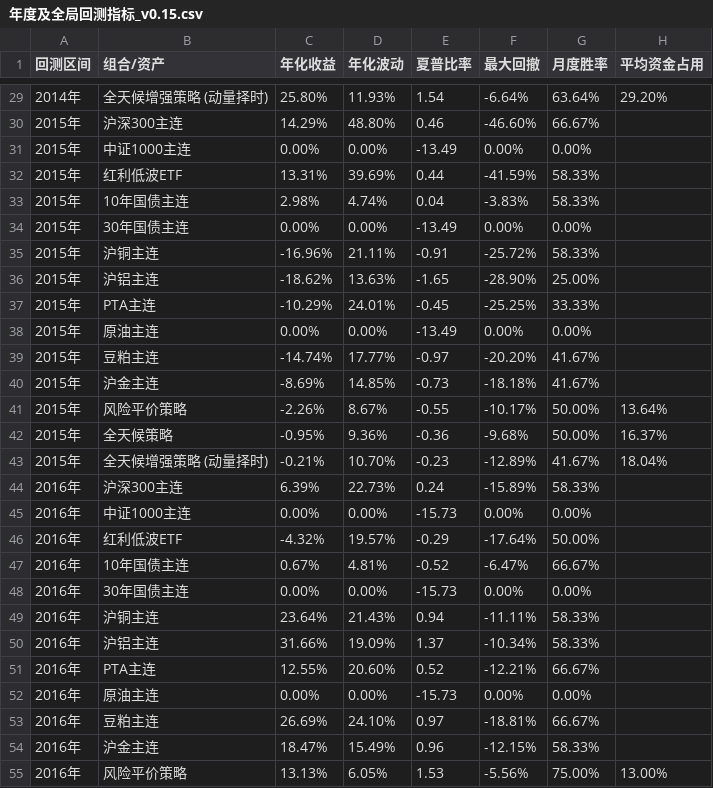
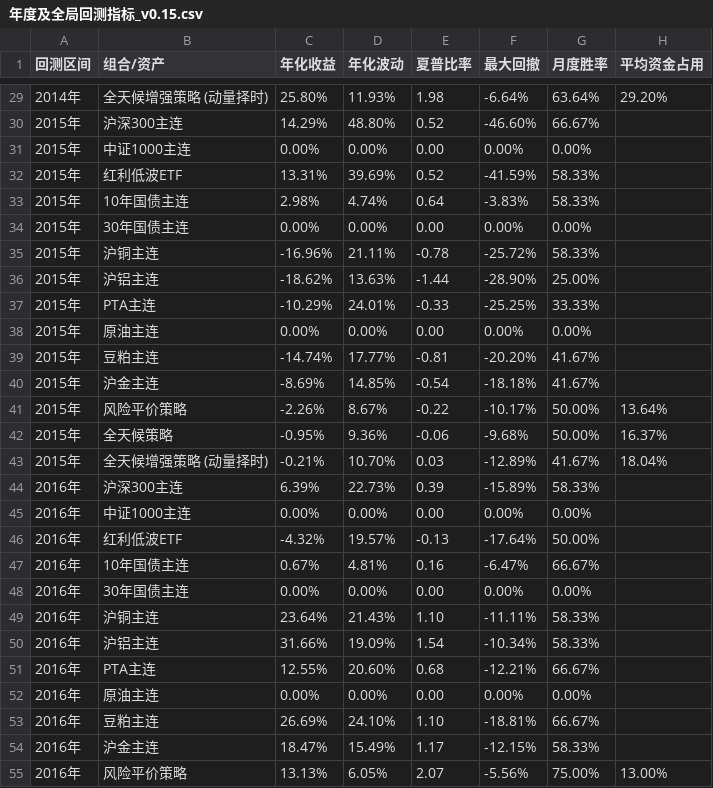
Before and after one commit to sufegod/huatai-risk-parity-replication, a CSV file: 策略复现与回测/回测指标/年度及全局回测指标_v0.15.csv, drawn as a sheet; only a part is shown, gaps mark what is left out; the diff covers the shown part only.

```diff
--- a/策略复现与回测/回测指标/年度及全局回测指标_v0.15.csv
+++ b/策略复现与回测/回测指标/年度及全局回测指标_v0.15.csv
@@ -29,27 +29,27 @@
-2014年,全天候增强策略 (动量择时),25.80%,11.93%,1.54,-6.64%,63.64%,29.20%
-2015年,沪深300主连,14.29%,48.80%,0.46,-46.60%,66.67%,
-2015年,中证1000主连,0.00%,0.00%,-13.49,0.00%,0.00%,
-2015年,红利低波ETF,13.31%,39.69%,0.44,-41.59%,58.33%,
-2015年,10年国债主连,2.98%,4.74%,0.04,-3.83%,58.33%,
-2015年,30年国债主连,0.00%,0.00%,-13.49,0.00%,0.00%,
-2015年,沪铜主连,-16.96%,21.11%,-0.91,-25.72%,58.33%,
-2015年,沪铝主连,-18.62%,13.63%,-1.65,-28.90%,25.00%,
-2015年,PTA主连,-10.29%,24.01%,-0.45,-25.25%,33.33%,
-2015年,原油主连,0.00%,0.00%,-13.49,0.00%,0.00%,
-2015年,豆粕主连,-14.74%,17.77%,-0.97,-20.20%,41.67%,
-2015年,沪金主连,-8.69%,14.85%,-0.73,-18.18%,41.67%,
-2015年,风险平价策略,-2.26%,8.67%,-0.55,-10.17%,50.00%,13.64%
-2015年,全天候策略,-0.95%,9.36%,-0.36,-9.68%,50.00%,16.37%
-2015年,全天候增强策略 (动量择时),-0.21%,10.70%,-0.23,-12.89%,41.67%,18.04%
-2016年,沪深300主连,6.39%,22.73%,0.24,-15.89%,58.33%,
-2016年,中证1000主连,0.00%,0.00%,-15.73,0.00%,0.00%,
-2016年,红利低波ETF,-4.32%,19.57%,-0.29,-17.64%,50.00%,
-2016年,10年国债主连,0.67%,4.81%,-0.52,-6.47%,66.67%,
-2016年,30年国债主连,0.00%,0.00%,-15.73,0.00%,0.00%,
-2016年,沪铜主连,23.64%,21.43%,0.94,-11.11%,58.33%,
-2016年,沪铝主连,31.66%,19.09%,1.37,-10.34%,58.33%,
-2016年,PTA主连,12.55%,20.60%,0.52,-12.21%,66.67%,
-2016年,原油主连,0.00%,0.00%,-15.73,0.00%,0.00%,
-2016年,豆粕主连,26.69%,24.10%,0.97,-18.81%,66.67%,
-2016年,沪金主连,18.47%,15.49%,0.96,-12.15%,58.33%,
-2016年,风险平价策略,13.13%,6.05%,1.53,-5.56%,75.00%,13.00%
+2014年,全天候增强策略 (动量择时),25.80%,11.93%,1.98,-6.64%,63.64%,29.20%
+2015年,沪深300主连,14.29%,48.80%,0.52,-46.60%,66.67%,
+2015年,中证1000主连,0.00%,0.00%,0.00,0.00%,0.00%,
+2015年,红利低波ETF,13.31%,39.69%,0.52,-41.59%,58.33%,
+2015年,10年国债主连,2.98%,4.74%,0.64,-3.83%,58.33%,
+2015年,30年国债主连,0.00%,0.00%,0.00,0.00%,0.00%,
+2015年,沪铜主连,-16.96%,21.11%,-0.78,-25.72%,58.33%,
+2015年,沪铝主连,-18.62%,13.63%,-1.44,-28.90%,25.00%,
+2015年,PTA主连,-10.29%,24.01%,-0.33,-25.25%,33.33%,
+2015年,原油主连,0.00%,0.00%,0.00,0.00%,0.00%,
+2015年,豆粕主连,-14.74%,17.77%,-0.81,-20.20%,41.67%,
+2015年,沪金主连,-8.69%,14.85%,-0.54,-18.18%,41.67%,
+2015年,风险平价策略,-2.26%,8.67%,-0.22,-10.17%,50.00%,13.64%
+2015年,全天候策略,-0.95%,9.36%,-0.06,-9.68%,50.00%,16.37%
+2015年,全天候增强策略 (动量择时),-0.21%,10.70%,0.03,-12.89%,41.67%,18.04%
+2016年,沪深300主连,6.39%,22.73%,0.39,-15.89%,58.33%,
+2016年,中证1000主连,0.00%,0.00%,0.00,0.00%,0.00%,
+2016年,红利低波ETF,-4.32%,19.57%,-0.13,-17.64%,50.00%,
+2016年,10年国债主连,0.67%,4.81%,0.16,-6.47%,66.67%,
+2016年,30年国债主连,0.00%,0.00%,0.00,0.00%,0.00%,
+2016年,沪铜主连,23.64%,21.43%,1.10,-11.11%,58.33%,
+2016年,沪铝主连,31.66%,19.09%,1.54,-10.34%,58.33%,
+2016年,PTA主连,12.55%,20.60%,0.68,-12.21%,66.67%,
+2016年,原油主连,0.00%,0.00%,0.00,0.00%,0.00%,
+2016年,豆粕主连,26.69%,24.10%,1.10,-18.81%,66.67%,
+2016年,沪金主连,18.47%,15.49%,1.17,-12.15%,58.33%,
+2016年,风险平价策略,13.13%,6.05%,2.07,-5.56%,75.00%,13.00%
```
Also changed, not shown: 169 edited cells elsewhere in this file, 23 other files.
